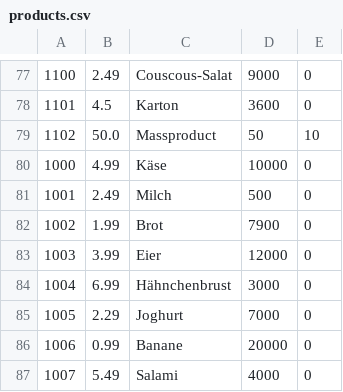
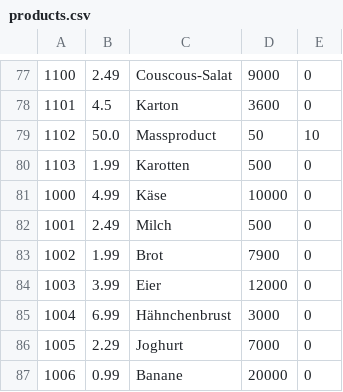
Before and after one commit to SkazuHD/ss-23-eshop, a CSV file: products.csv, drawn as a sheet; only a part is shown, gaps mark what is left out; the shorter side is filled out with more unchanged rows; the diff names each change by its address in the sheet, - before the commit and + after, or states it on an @@ line.

```diff
--- a/products.csv
+++ b/products.csv
+row 80: 1103 | 1.99 | Karotten | 500 | 0
```
Also changed, not shown: 4 other files.
